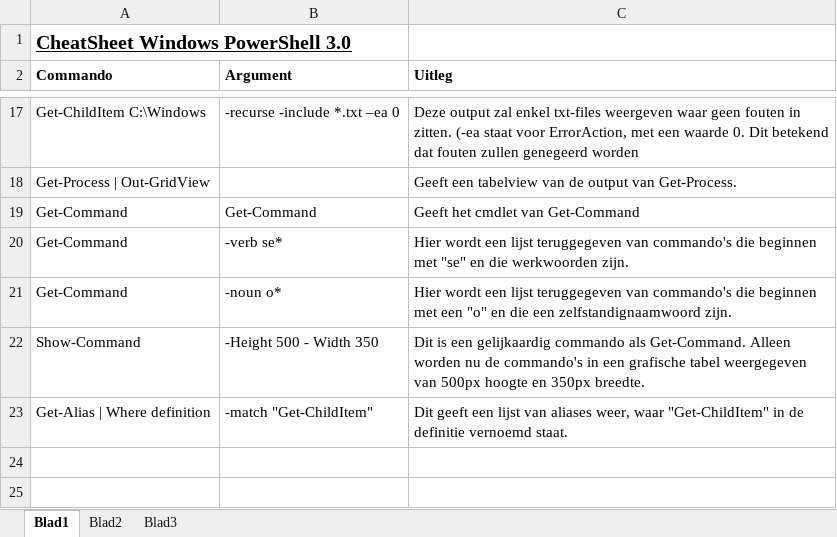
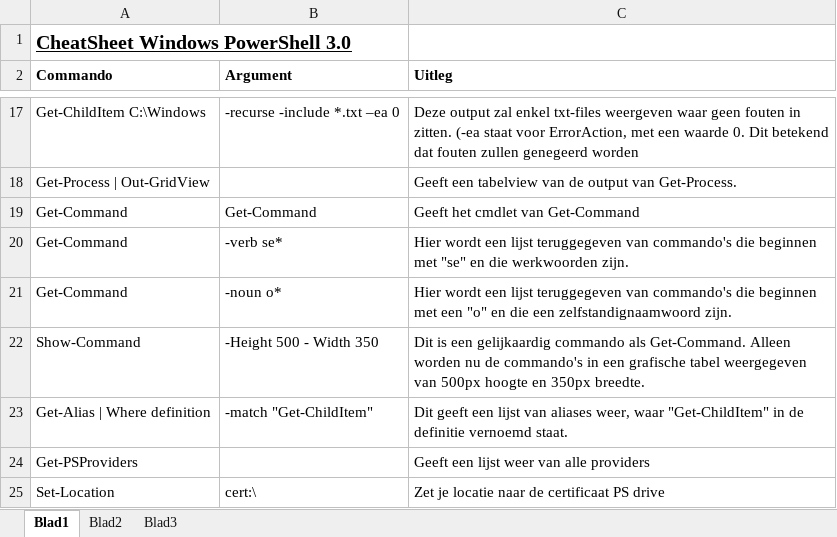
Before and after one commit to jensdevreese/ops3-g07, an Excel workbook: Windows/Individuele Documentatie/Jens/Windows PowerShell 3.0 Step by Step Cheatsheet.xlsx, sheet Blad1, drawn as a sheet; only a part is shown, gaps mark what is left out; values as stored, in another font and other column widths than the file's, no borders; the diff names each change by its address in the sheet, - before the commit and + after, or states it on an @@ line.

Commit message:
Windows

```diff
--- a/Windows/Individuele Documentatie/Jens/Windows PowerShell 3.0 Step by Step Cheatsheet.xlsx (sheet Blad1)
+++ b/Windows/Individuele Documentatie/Jens/Windows PowerShell 3.0 Step by Step Cheatsheet.xlsx (sheet Blad1)
+row 24: Get-PSProviders |  | Geeft een lijst weer van alle providers
+row 25: Set-Location | cert:\ | Zet je locatie naar de certificaat PS drive
```
Also changed, not shown: 7 other files.
